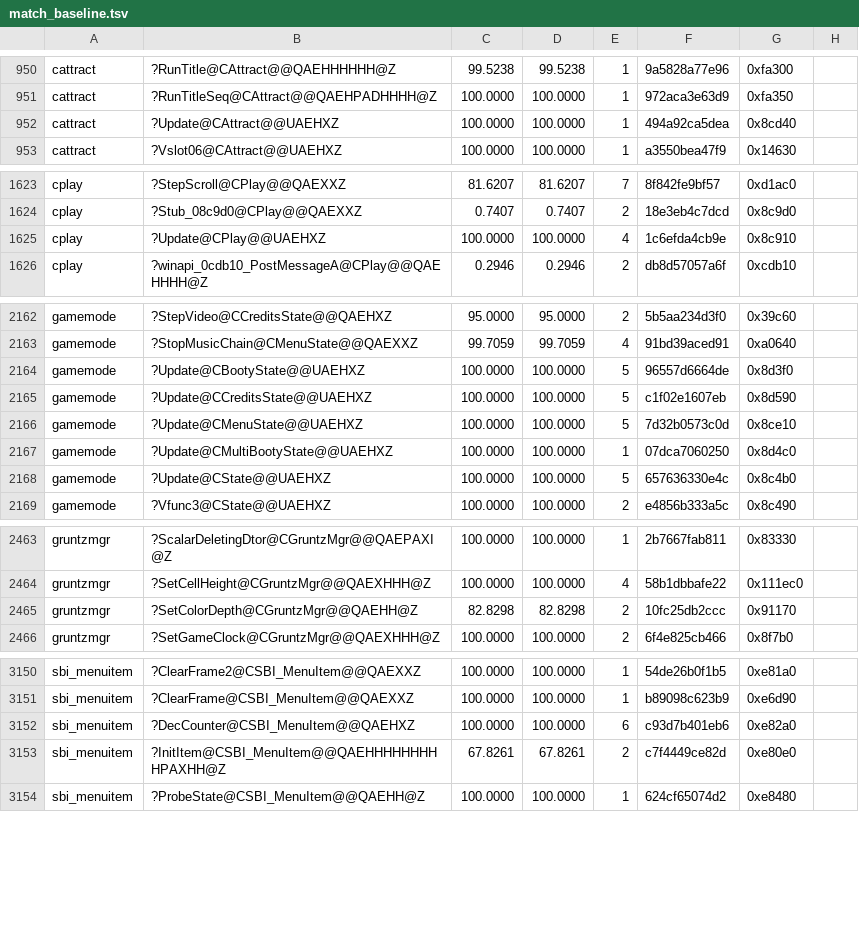
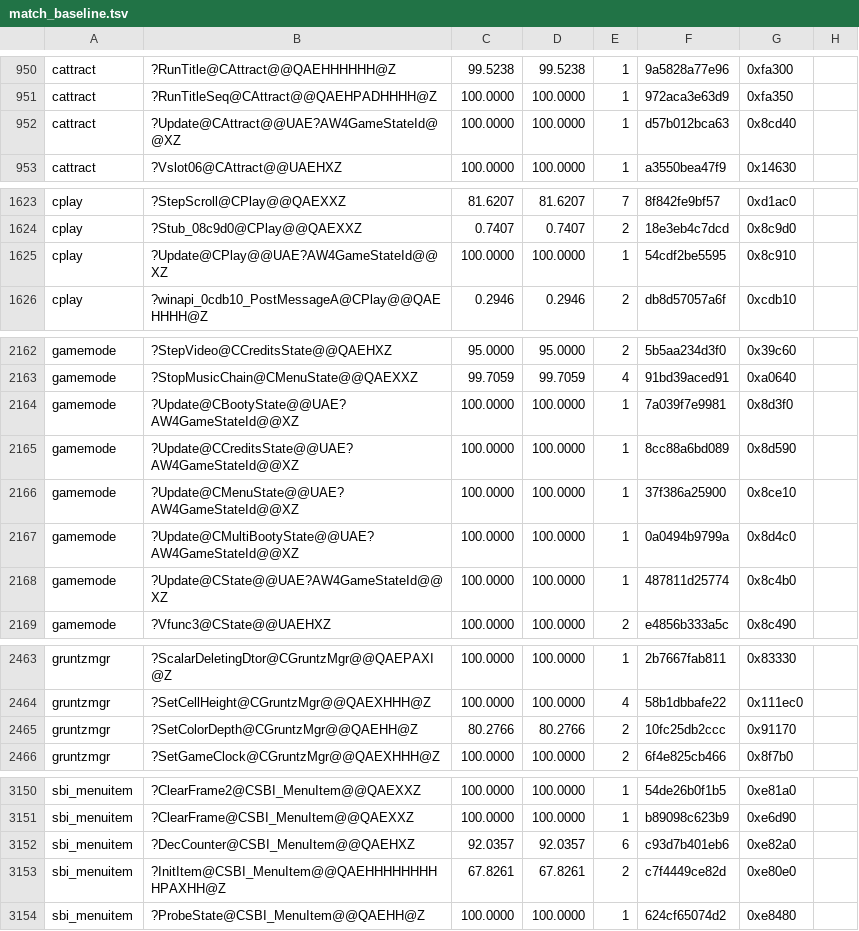
Before and after one commit to sushi-shi/gruntz-decomp, a TSV file: config/match_baseline.tsv, drawn as a sheet; only a part is shown, gaps mark what is left out; the diff covers the shown part only.

```diff
--- a/config/match_baseline.tsv
+++ b/config/match_baseline.tsv
@@ -951,3 +951,3 @@ cattract	?RunTitle@CAttract@@QAEHHHHHH@Z	99.5238	99.5238	1	9a5828a77e96	0xfa300
 cattract	?RunTitleSeq@CAttract@@QAEHPADHHHH@Z	100.0000	100.0000	1	972aca3e63d9	0xfa350
-cattract	?Update@CAttract@@UAEHXZ	100.0000	100.0000	1	494a92ca5dea	0x8cd40
+cattract	?Update@CAttract@@UAE?AW4GameStateId@@XZ	100.0000	100.0000	1	d57b012bca63	0x8cd40
 cattract	?Vslot06@CAttract@@UAEHXZ	100.0000	100.0000	1	a3550bea47f9	0x14630
@@ -1624,3 +1624,3 @@ cplay	?StepScroll@CPlay@@QAEXXZ	81.6207	81.6207	7	8f842fe9bf57	0xd1ac0
 cplay	?Stub_08c9d0@CPlay@@QAEXXZ	0.7407	0.7407	2	18e3eb4c7dcd	0x8c9d0
-cplay	?Update@CPlay@@UAEHXZ	100.0000	100.0000	4	1c6efda4cb9e	0x8c910
+cplay	?Update@CPlay@@UAE?AW4GameStateId@@XZ	100.0000	100.0000	1	54cdf2be5595	0x8c910
 cplay	?winapi_0cdb10_PostMessageA@CPlay@@QAEHHHH@Z	0.2946	0.2946	2	db8d57057a6f	0xcdb10
@@ -2163,7 +2163,7 @@ gamemode	?StepVideo@CCreditsState@@QAEHXZ	95.0000	95.0000	2	5b5aa234d3f0	0x39c60
 gamemode	?StopMusicChain@CMenuState@@QAEXXZ	99.7059	99.7059	4	91bd39aced91	0xa0640
-gamemode	?Update@CBootyState@@UAEHXZ	100.0000	100.0000	5	96557d6664de	0x8d3f0
-gamemode	?Update@CCreditsState@@UAEHXZ	100.0000	100.0000	5	c1f02e1607eb	0x8d590
-gamemode	?Update@CMenuState@@UAEHXZ	100.0000	100.0000	5	7d32b0573c0d	0x8ce10
-gamemode	?Update@CMultiBootyState@@UAEHXZ	100.0000	100.0000	1	07dca7060250	0x8d4c0
-gamemode	?Update@CState@@UAEHXZ	100.0000	100.0000	5	657636330e4c	0x8c4b0
+gamemode	?Update@CBootyState@@UAE?AW4GameStateId@@XZ	100.0000	100.0000	1	7a039f7e9981	0x8d3f0
+gamemode	?Update@CCreditsState@@UAE?AW4GameStateId@@XZ	100.0000	100.0000	1	8cc88a6bd089	0x8d590
+gamemode	?Update@CMenuState@@UAE?AW4GameStateId@@XZ	100.0000	100.0000	1	37f386a25900	0x8ce10
+gamemode	?Update@CMultiBootyState@@UAE?AW4GameStateId@@XZ	100.0000	100.0000	1	0a0494b9799a	0x8d4c0
+gamemode	?Update@CState@@UAE?AW4GameStateId@@XZ	100.0000	100.0000	1	487811d25774	0x8c4b0
 gamemode	?Vfunc3@CState@@UAEHXZ	100.0000	100.0000	2	e4856b333a5c	0x8c490
@@ -2464,3 +2464,3 @@ gruntzmgr	?ScalarDeletingDtor@CGruntzMgr@@QAEPAXI@Z	100.0000	100.0000	1	2b7667fa
 gruntzmgr	?SetCellHeight@CGruntzMgr@@QAEXHHH@Z	100.0000	100.0000	4	58b1dbbafe22	0x111ec0
-gruntzmgr	?SetColorDepth@CGruntzMgr@@QAEHH@Z	82.8298	82.8298	2	10fc25db2ccc	0x91170
+gruntzmgr	?SetColorDepth@CGruntzMgr@@QAEHH@Z	80.2766	80.2766	2	10fc25db2ccc	0x91170
 gruntzmgr	?SetGameClock@CGruntzMgr@@QAEXHHH@Z	100.0000	100.0000	2	6f4e825cb466	0x8f7b0
@@ -3151,3 +3151,3 @@ sbi_menuitem	?ClearFrame2@CSBI_MenuItem@@QAEXXZ	100.0000	100.0000	1	54de26b0f1b5
 sbi_menuitem	?ClearFrame@CSBI_MenuItem@@QAEXXZ	100.0000	100.0000	1	b89098c623b9	0xe6d90
-sbi_menuitem	?DecCounter@CSBI_MenuItem@@QAEHXZ	100.0000	100.0000	6	c93d7b401eb6	0xe82a0
+sbi_menuitem	?DecCounter@CSBI_MenuItem@@QAEHXZ	92.0357	92.0357	6	c93d7b401eb6	0xe82a0
 sbi_menuitem	?InitItem@CSBI_MenuItem@@QAEHHHHHHHHHPAXHH@Z	67.8261	67.8261	2	c7f4449ce82d	0xe80e0
```
Also changed, not shown: 1 edited cell elsewhere in this file, 11 other files.
